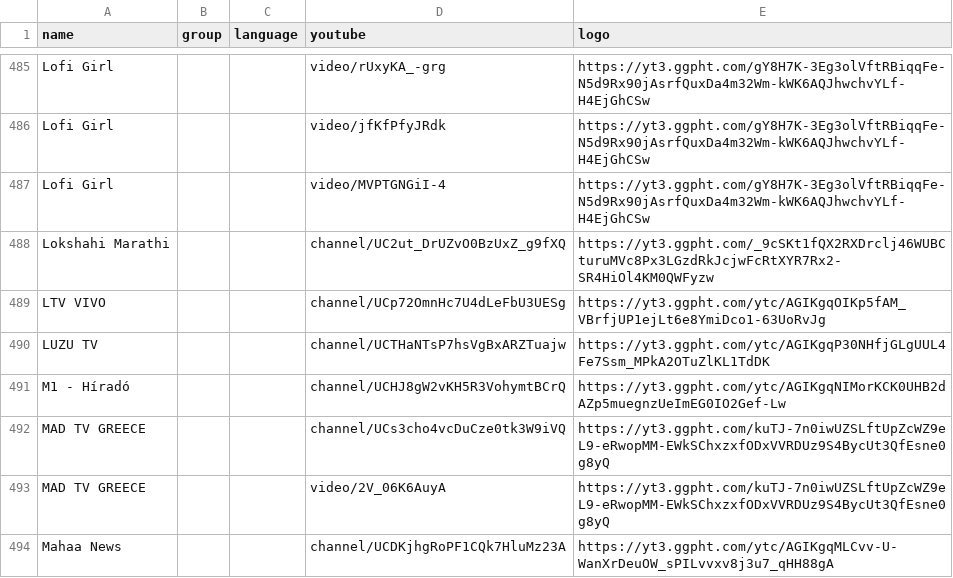
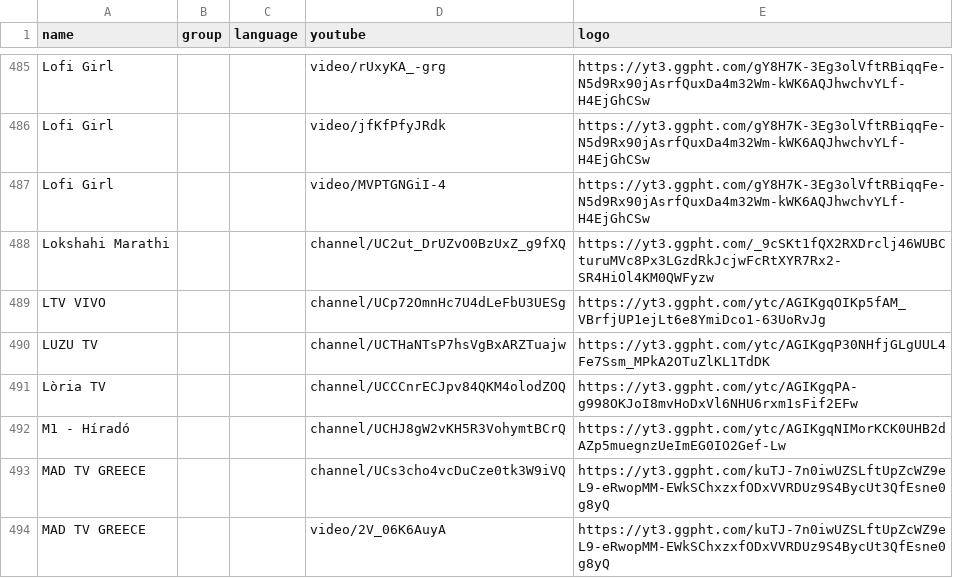
Before and after one commit to Navezjt/Navez-ST, a CSV file: channels.csv, drawn as a sheet; only a part is shown, gaps mark what is left out; the shorter side is filled out with more unchanged rows; the diff names each change by its address in the sheet, - before the commit and + after, or states it on an @@ line.

```diff
--- a/channels.csv
+++ b/channels.csv
+row 491: Lòria TV |  |  | channel/UCCCnrECJpv84QKM4olodZOQ | https://yt3.ggpht.com/ytc/AGIKgqPA-g998OKJoI8mvHoDxVl6NHU6rxm1sFif2EFw
```
